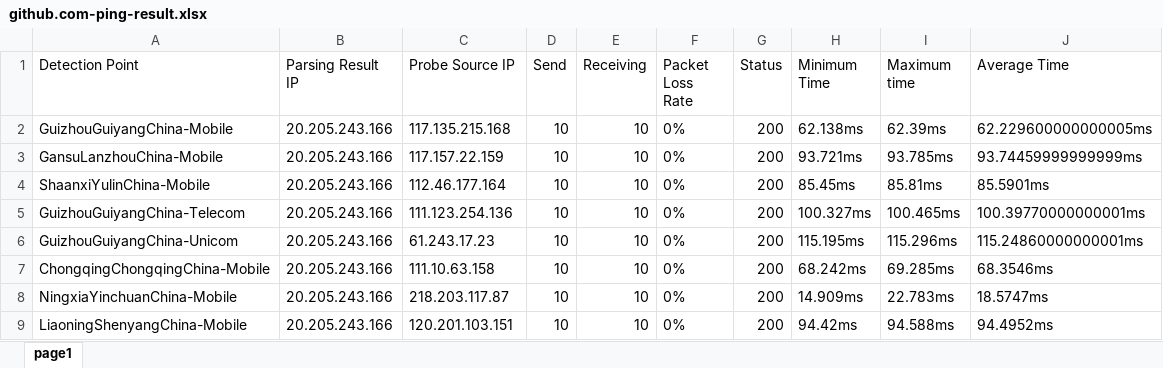
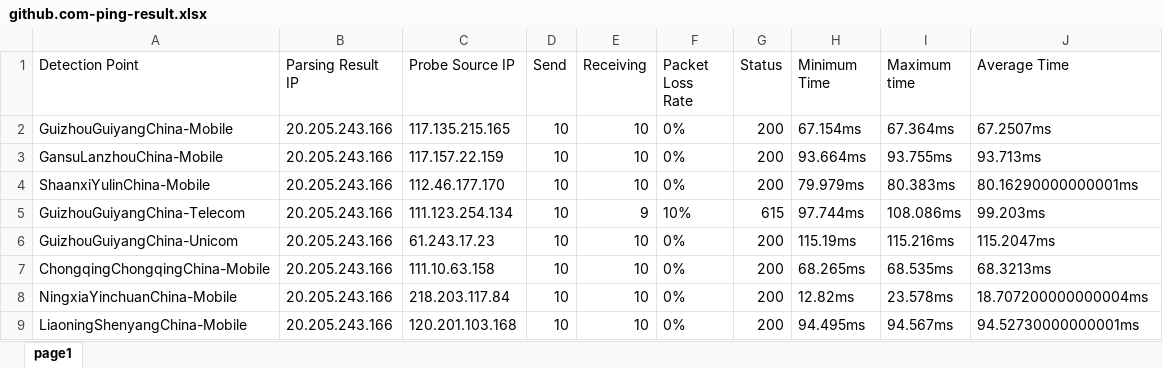
Before and after one commit to FmgX/aliyun-boce-export, an Excel workbook: downloads/github.com-ping-result.xlsx, sheet page1, drawn as a sheet; only a part is shown; values as stored, in another font and other column widths than the file's, no borders; the diff covers the shown part only; the diff names each change by its address in the sheet, - before the commit and + after, or states it on an @@ line.

Commit message:
Add downloaded file

```diff
--- a/downloads/github.com-ping-result.xlsx (sheet page1)
+++ b/downloads/github.com-ping-result.xlsx (sheet page1)
-C2 (Probe Source IP): 117.135.215.168
+C2 (Probe Source IP): 117.135.215.165
-H2 (Minimum Time): 62.138ms
+H2 (Minimum Time): 67.154ms
-I2 (Maximum time): 62.39ms
+I2 (Maximum time): 67.364ms
-J2 (Average Time): 62.229600000000005ms
+J2 (Average Time): 67.2507ms
-H3 (Minimum Time): 93.721ms
+H3 (Minimum Time): 93.664ms
-I3 (Maximum time): 93.785ms
+I3 (Maximum time): 93.755ms
-J3 (Average Time): 93.74459999999999ms
+J3 (Average Time): 93.713ms
-C4 (Probe Source IP): 112.46.177.164
+C4 (Probe Source IP): 112.46.177.170
-H4 (Minimum Time): 85.45ms
+H4 (Minimum Time): 79.979ms
-I4 (Maximum time): 85.81ms
+I4 (Maximum time): 80.383ms
-J4 (Average Time): 85.5901ms
+J4 (Average Time): 80.16290000000001ms
-C5 (Probe Source IP): 111.123.254.136
+C5 (Probe Source IP): 111.123.254.134
-E5 (Receiving): 10
+E5 (Receiving): 9
-F5 (Packet Loss Rate): 0%
+F5 (Packet Loss Rate): 10%
-G5 (Status): 200
+G5 (Status): 615
-H5 (Minimum Time): 100.327ms
+H5 (Minimum Time): 97.744ms
-I5 (Maximum time): 100.465ms
+I5 (Maximum time): 108.086ms
-J5 (Average Time): 100.39770000000001ms
+J5 (Average Time): 99.203ms
-H6 (Minimum Time): 115.195ms
+H6 (Minimum Time): 115.19ms
-I6 (Maximum time): 115.296ms
+I6 (Maximum time): 115.216ms
-J6 (Average Time): 115.24860000000001ms
+J6 (Average Time): 115.2047ms
-H7 (Minimum Time): 68.242ms
+H7 (Minimum Time): 68.265ms
-I7 (Maximum time): 69.285ms
+I7 (Maximum time): 68.535ms
-J7 (Average Time): 68.3546ms
+J7 (Average Time): 68.3213ms
-C8 (Probe Source IP): 218.203.117.87
+C8 (Probe Source IP): 218.203.117.84
-H8 (Minimum Time): 14.909ms
+H8 (Minimum Time): 12.82ms
-I8 (Maximum time): 22.783ms
+I8 (Maximum time): 23.578ms
-J8 (Average Time): 18.5747ms
+J8 (Average Time): 18.707200000000004ms
-C9 (Probe Source IP): 120.201.103.151
+C9 (Probe Source IP): 120.201.103.168
-H9 (Minimum Time): 94.42ms
+H9 (Minimum Time): 94.495ms
-I9 (Maximum time): 94.588ms
+I9 (Maximum time): 94.567ms
-J9 (Average Time): 94.4952ms
+J9 (Average Time): 94.52730000000001ms
```
Also changed, not shown: 675 edited cells elsewhere in this sheet.
